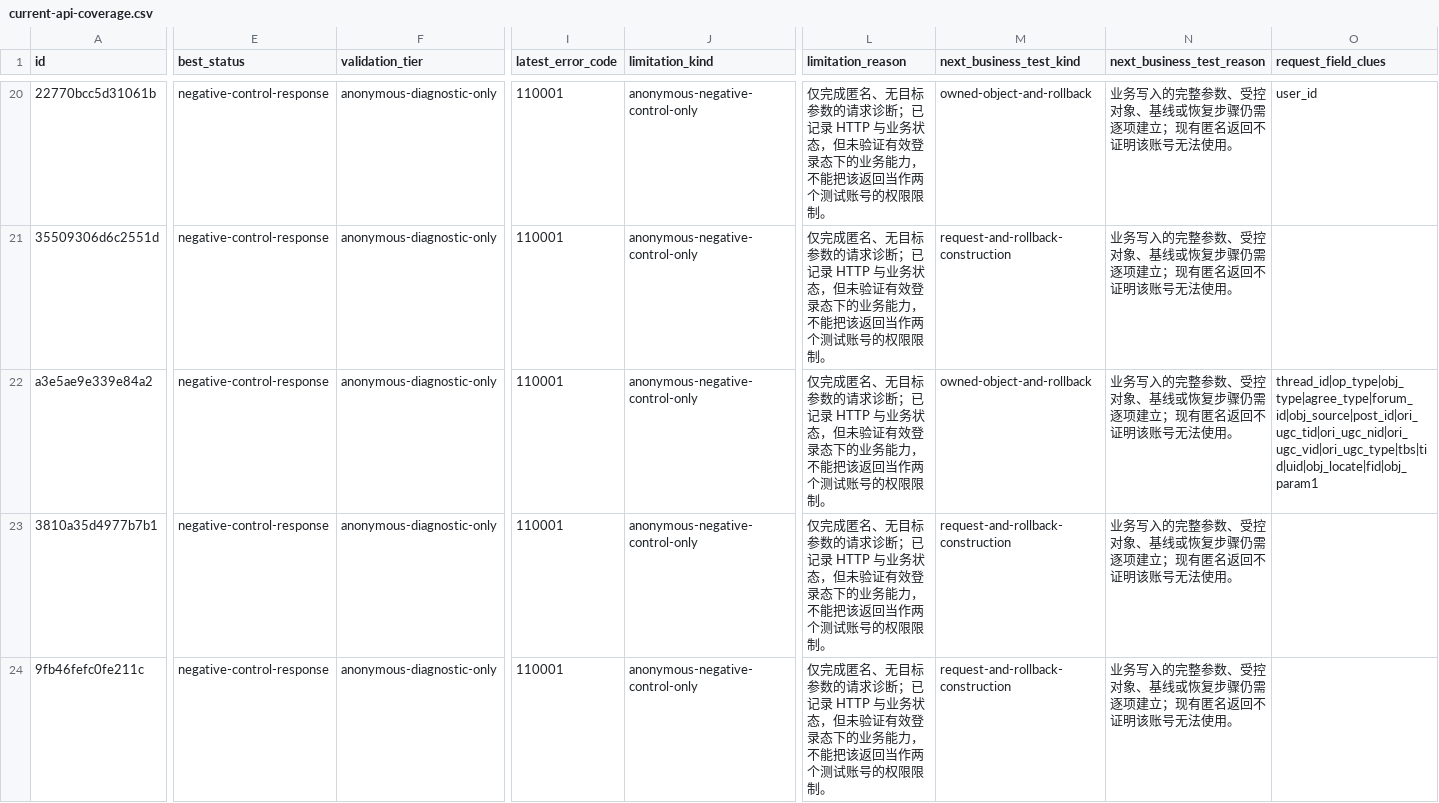
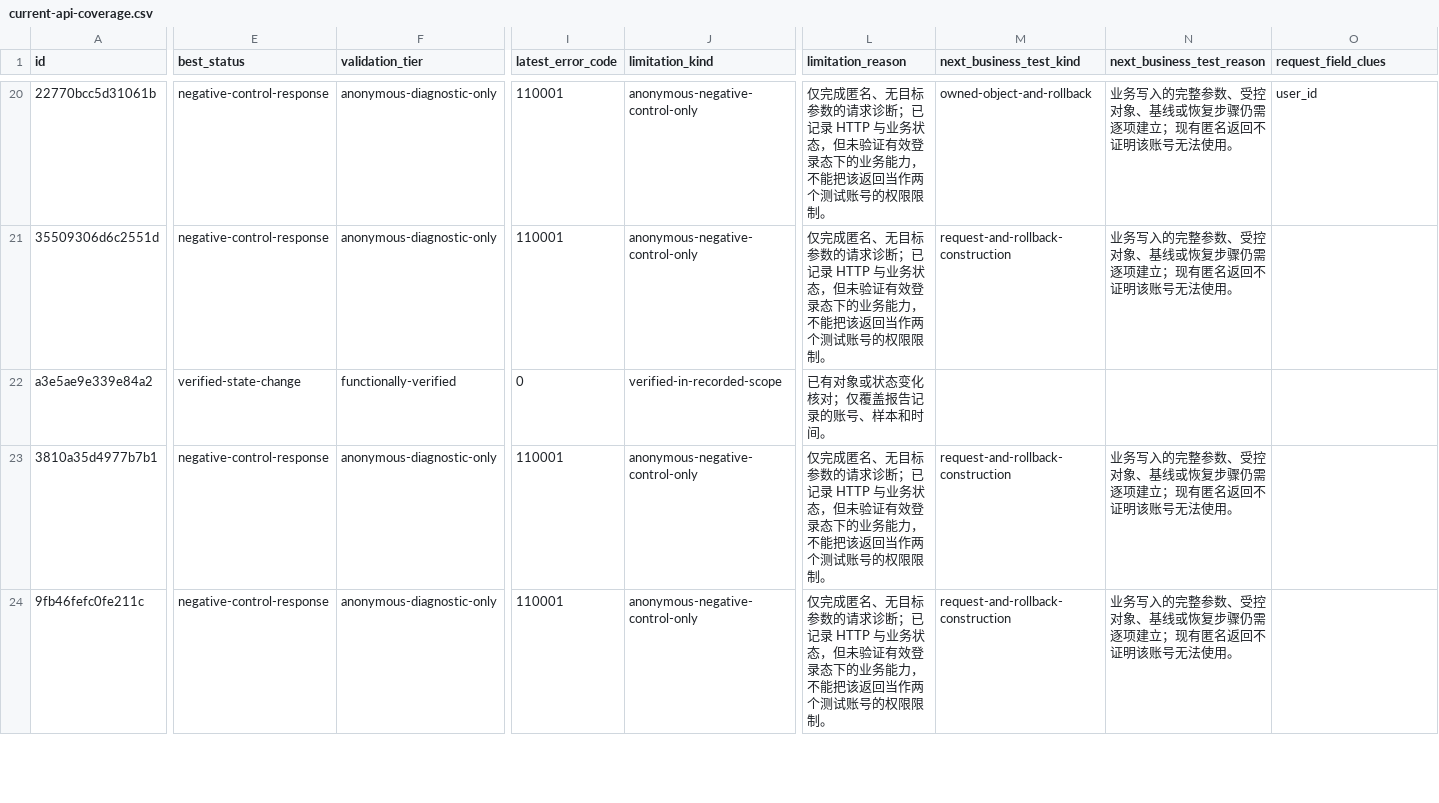
Before and after one commit to Billy775326/tieba-apis, a CSV file: docs/current-api-coverage.csv, drawn as a sheet; only a part is shown, gaps mark what is left out; the diff covers the shown part only; the diff names each change by its address in the sheet, - before the commit and + after, or states it on an @@ line.

Commit message:
feat(api): add verified follower removal and thread likes
Expand the client to twelve methods with recovered homepage polling and selected authenticated reads. Record 38 live requests, preserve the initial tail envelope failure, and confirm controlled follow and like baselines are restored.

```diff
--- a/docs/current-api-coverage.csv
+++ b/docs/current-api-coverage.csv
-E22 (best_status): negative-control-response
+E22 (best_status): verified-state-change
-F22 (validation_tier): anonymous-diagnostic-only
+F22 (validation_tier): functionally-verified
-I22 (latest_error_code): 110001
+I22 (latest_error_code): 0
-J22 (limitation_kind): anonymous-negative-control-only
+J22 (limitation_kind): verified-in-recorded-scope
-L22 (limitation_reason): 仅完成匿名、无目标参数的请求诊断；已记录 HTTP 与业务状态，但未验证有效登录态下的业务能力，不能把该返回当作两个测试账号的权限限制。
+L22 (limitation_reason): 已有对象或状态变化核对；仅覆盖报告记录的账号、样本和时间。
-M22 (next_business_test_kind): owned-object-and-rollback
+M22 (next_business_test_kind): (empty)
-N22 (next_business_test_reason): 业务写入的完整参数、受控对象、基线或恢复步骤仍需逐项建立；现有匿名返回不证明该账号无法使用。
+N22 (next_business_test_reason): (empty)
-O22 (request_field_clues): thread_id|op_type|obj_type|agree_type|forum_id|obj_source|post_id|ori_ugc_tid|ori_ugc_nid|ori_ugc_vid|ori_ugc_type|tbs|tid|uid|obj_locate|fid|obj_param1
+O22 (request_field_clues): (empty)
```
Also changed, not shown: 22 edited cells elsewhere in this file, 14 other files.
